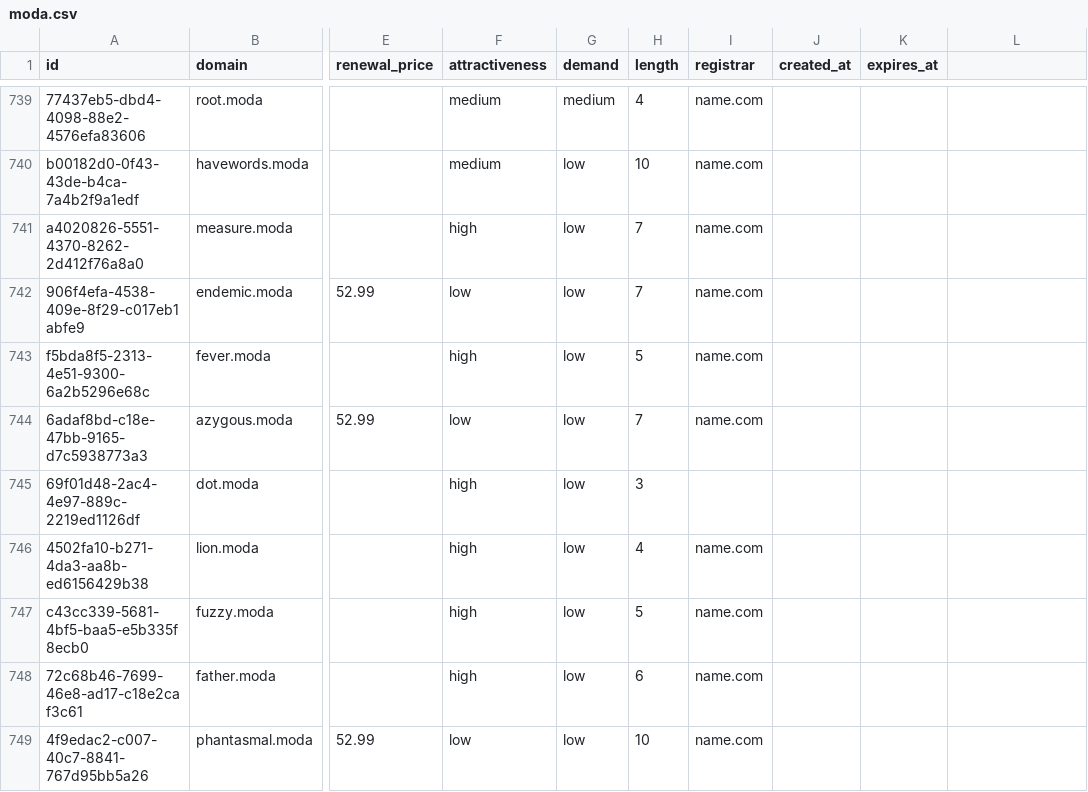
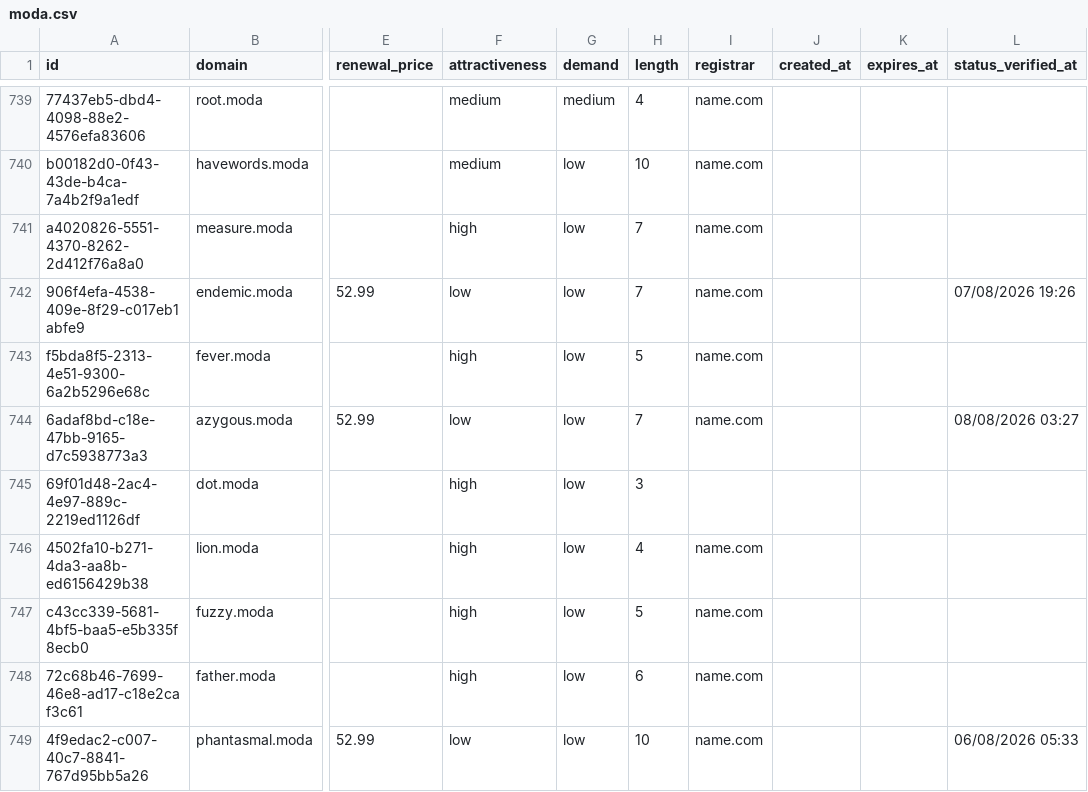
Before and after one commit to UniqueDomains/moda-oneword-domains, a CSV file: moda.csv, drawn as a sheet; only a part is shown, gaps mark what is left out; the diff covers the shown part only; the diff names each change by its address in the sheet, - before the commit and + after, or states it on an @@ line.

```diff
--- a/moda.csv
+++ b/moda.csv
-L1: (empty)
+L1: status_verified_at
-L742 (status_verified_at): (empty)
+L742 (status_verified_at): 07/08/2026 19:26
-L744 (status_verified_at): (empty)
+L744 (status_verified_at): 08/08/2026 03:27
-L749 (status_verified_at): (empty)
+L749 (status_verified_at): 06/08/2026 05:33
```
Also changed, not shown: 142 edited cells elsewhere in this file, 6 other files.
